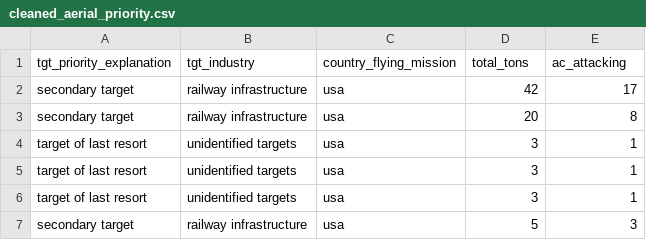
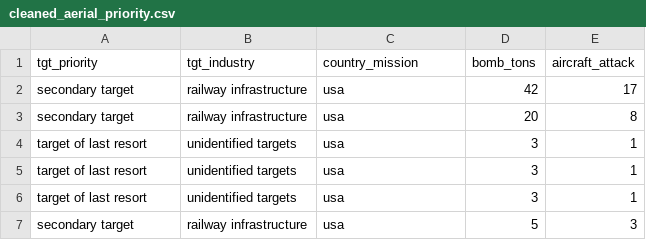
Before and after one commit to yunzhaol/aerial_bomb_priority, a CSV file: data/analysis_data/cleaned_aerial_priority.csv, drawn as a sheet; only a part is shown.

```diff
--- a/data/analysis_data/cleaned_aerial_priority.csv
+++ b/data/analysis_data/cleaned_aerial_priority.csv
@@ -1,2 +1,2 @@
-tgt_priority_explanation,tgt_industry,country_flying_mission,total_tons,ac_attacking
+tgt_priority,tgt_industry,country_mission,bomb_tons,aircraft_attack
 secondary target,railway infrastructure,usa,42,17
```
Also changed, not shown: 8 other files.
